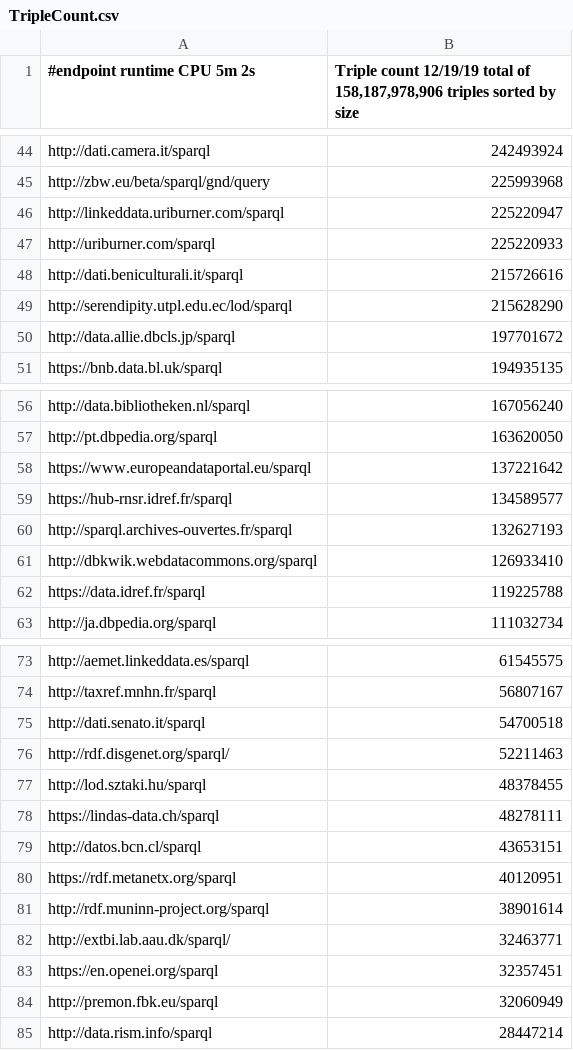
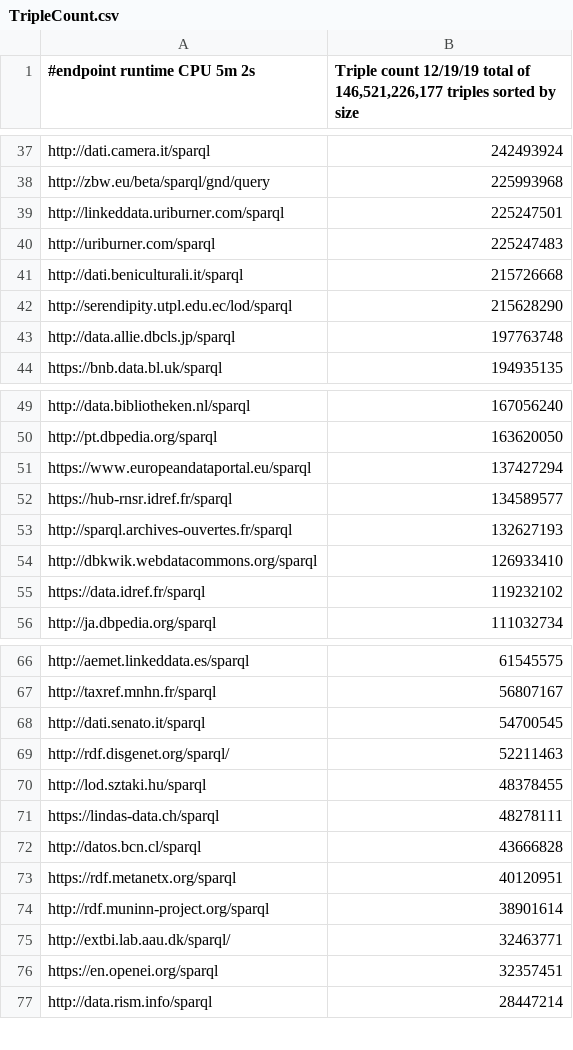
Before and after one commit to neumarcx/sparql, a CSV file: TripleCount.csv, drawn as a sheet; only a part is shown, gaps mark what is left out; the diff covers the shown part only.

Commit message:
Update TripleCount.csv

```diff
--- a/TripleCount.csv
+++ b/TripleCount.csv
@@ -1 +1 @@
-#endpoint runtime CPU 5m 2s, "Triple count 12/19/19  total of 158,187,978,906 triples sorted by size"
+#endpoint runtime CPU 5m 2s, "Triple count 12/19/19  total of 146,521,226,177 triples sorted by size"
@@ -45,7 +38,7 @@ http://dati.camera.it/sparql,242493924
 http://zbw.eu/beta/sparql/gnd/query,225993968
-http://linkeddata.uriburner.com/sparql,225220947
-http://uriburner.com/sparql,225220933
-http://dati.beniculturali.it/sparql,215726616
+http://linkeddata.uriburner.com/sparql,225247501
+http://uriburner.com/sparql,225247483
+http://dati.beniculturali.it/sparql,215726668
 http://serendipity.utpl.edu.ec/lod/sparql,215628290
-http://data.allie.dbcls.jp/sparql,197701672
+http://data.allie.dbcls.jp/sparql,197763748
 https://bnb.data.bl.uk/sparql,194935135
@@ -57,3 +50,3 @@ http://data.bibliotheken.nl/sparql,167056240
 http://pt.dbpedia.org/sparql,163620050
-https://www.europeandataportal.eu/sparql,137221642
+https://www.europeandataportal.eu/sparql,137427294
 https://hub-rnsr.idref.fr/sparql,134589577
@@ -61,3 +54,3 @@ http://sparql.archives-ouvertes.fr/sparql,132627193
 http://dbkwik.webdatacommons.org/sparql,126933410
-https://data.idref.fr/sparql,119225788
+https://data.idref.fr/sparql,119232102
 http://ja.dbpedia.org/sparql,111032734
@@ -74,3 +67,3 @@ http://aemet.linkeddata.es/sparql,61545575
 http://taxref.mnhn.fr/sparql,56807167
-http://dati.senato.it/sparql,54700518
+http://dati.senato.it/sparql,54700545
 http://rdf.disgenet.org/sparql/,52211463
@@ -78,3 +71,3 @@ http://lod.sztaki.hu/sparql,48378455
 https://lindas-data.ch/sparql,48278111
-http://datos.bcn.cl/sparql,43653151
+http://datos.bcn.cl/sparql,43666828
 https://rdf.metanetx.org/sparql,40120951
@@ -83,3 +76,2 @@ http://extbi.lab.aau.dk/sparql/,32463771
 https://en.openei.org/sparql,32357451
-http://premon.fbk.eu/sparql,32060949
 http://data.rism.info/sparql,28447214
```
Also changed, not shown: 1 added row, 10 removed rows and 18 edited cells elsewhere in this file.
